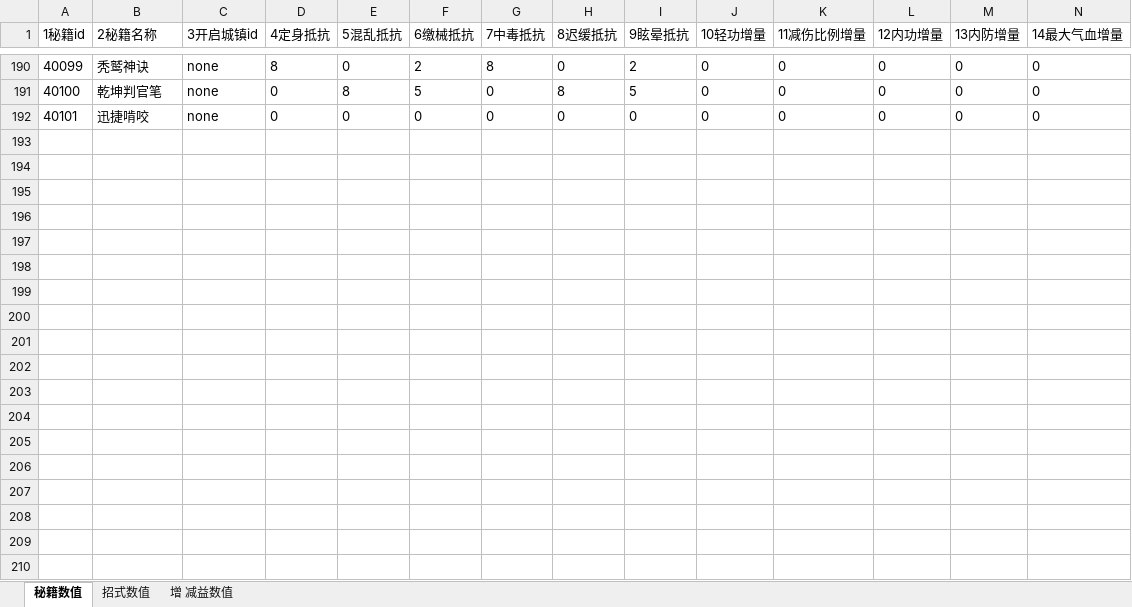
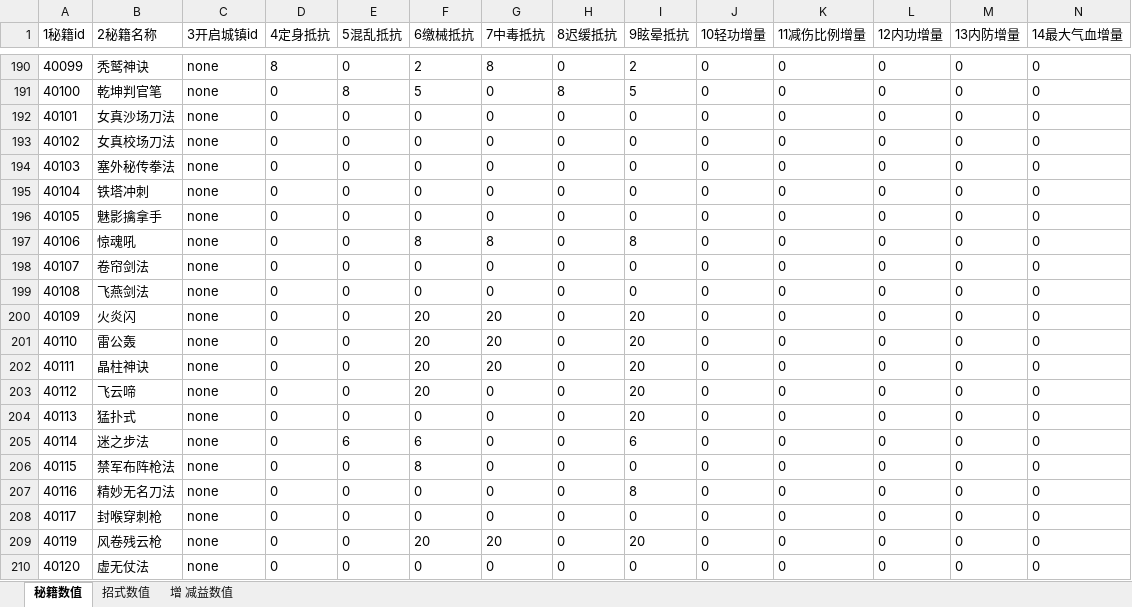
Before and after one commit to zhaoguo20002/MyWuXia, an Excel workbook: docs/秘籍数值.xlsx, sheet 秘籍数值, drawn as a sheet; only a part is shown, gaps mark what is left out; values as stored, in another font and other column widths than the file's, no borders; rows hold the shown columns only; the diff covers the shown part only; the diff names each change by its address in the sheet, - before the commit and + after, or states it on an @@ line.

```diff
--- a/docs/秘籍数值.xlsx (sheet 秘籍数值)
+++ b/docs/秘籍数值.xlsx (sheet 秘籍数值)
-B192 (2秘籍名称): 迅捷啃咬
+B192 (2秘籍名称): 女真沙场刀法
+row 193: 40102 | 女真校场刀法 | none | 0 | 0 | 0 | 0 | 0 | 0 | 0 | 0 | 0 | 0 | 0
+row 194: 40103 | 塞外秘传拳法 | none | 0 | 0 | 0 | 0 | 0 | 0 | 0 | 0 | 0 | 0 | 0
+row 195: 40104 | 铁塔冲刺 | none | 0 | 0 | 0 | 0 | 0 | 0 | 0 | 0 | 0 | 0 | 0
+row 196: 40105 | 魅影擒拿手 | none | 0 | 0 | 0 | 0 | 0 | 0 | 0 | 0 | 0 | 0 | 0
+row 197: 40106 | 惊魂吼 | none | 0 | 0 | 8 | 8 | 0 | 8 | 0 | 0 | 0 | 0 | 0
+row 198: 40107 | 卷帘剑法 | none | 0 | 0 | 0 | 0 | 0 | 0 | 0 | 0 | 0 | 0 | 0
+row 199: 40108 | 飞燕剑法 | none | 0 | 0 | 0 | 0 | 0 | 0 | 0 | 0 | 0 | 0 | 0
+row 200: 40109 | 火炎闪 | none | 0 | 0 | 20 | 20 | 0 | 20 | 0 | 0 | 0 | 0 | 0
+row 201: 40110 | 雷公轰 | none | 0 | 0 | 20 | 20 | 0 | 20 | 0 | 0 | 0 | 0 | 0
+row 202: 40111 | 晶柱神诀 | none | 0 | 0 | 20 | 20 | 0 | 20 | 0 | 0 | 0 | 0 | 0
+row 203: 40112 | 飞云啼 | none | 0 | 0 | 20 | 0 | 0 | 20 | 0 | 0 | 0 | 0 | 0
+row 204: 40113 | 猛扑式 | none | 0 | 0 | 0 | 0 | 0 | 20 | 0 | 0 | 0 | 0 | 0
+row 205: 40114 | 迷之步法 | none | 0 | 6 | 6 | 0 | 0 | 6 | 0 | 0 | 0 | 0 | 0
+row 206: 40115 | 禁军布阵枪法 | none | 0 | 0 | 8 | 0 | 0 | 0 | 0 | 0 | 0 | 0 | 0
+row 207: 40116 | 精妙无名刀法 | none | 0 | 0 | 0 | 0 | 0 | 8 | 0 | 0 | 0 | 0 | 0
+row 208: 40117 | 封喉穿刺枪 | none | 0 | 0 | 0 | 0 | 0 | 0 | 0 | 0 | 0 | 0 | 0
+row 209: 40119 | 风卷残云枪 | none | 0 | 0 | 20 | 20 | 0 | 20 | 0 | 0 | 0 | 0 | 0
+row 210: 40120 | 虚无仗法 | none | 0 | 0 | 0 | 0 | 0 | 0 | 0 | 0 | 0 | 0 | 0
```
Also changed, not shown: 3 added rows elsewhere in this sheet, sheet 增 减益数值, sheet 招式数值, 18 other files.
